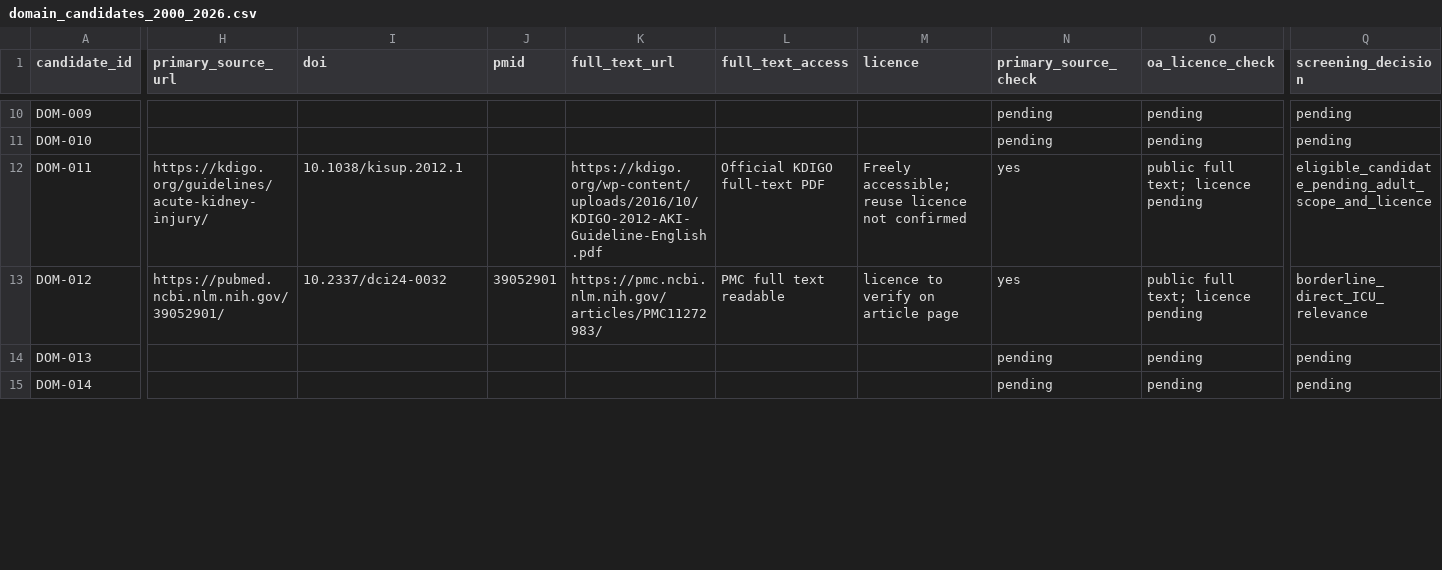
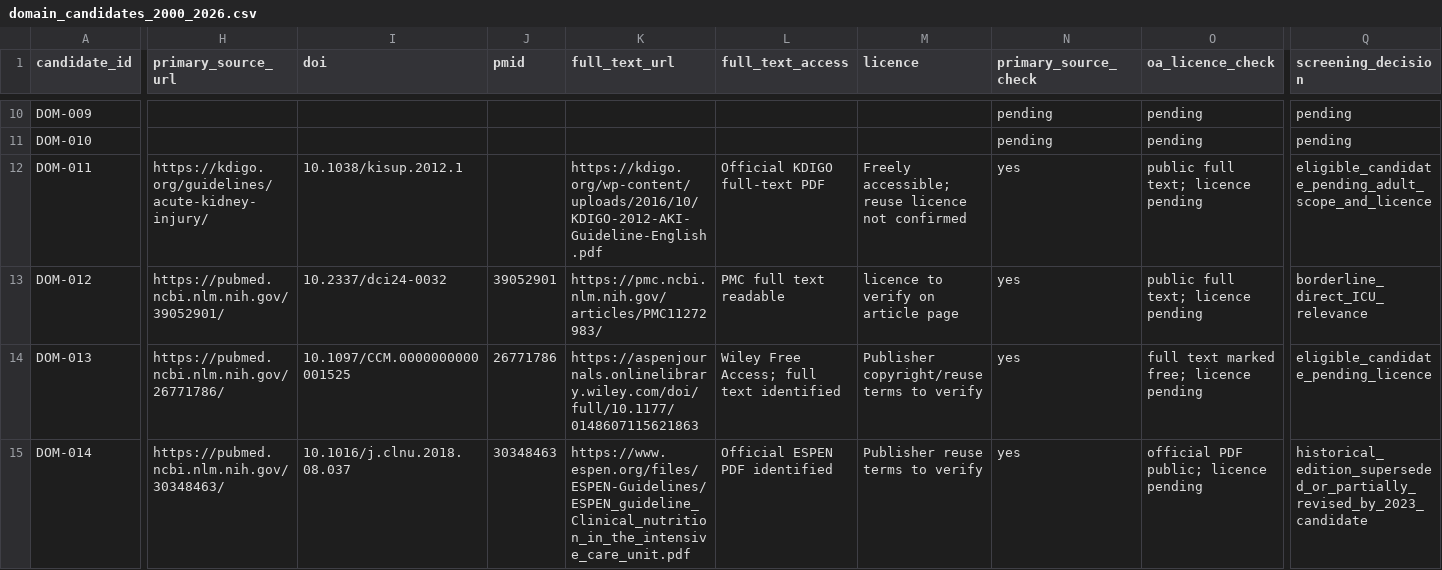
Before and after one commit to uttarnav-rishira/global-critical-care-guidelines, a CSV file: data/screening/domain_candidates_2000_2026.csv, drawn as a sheet; only a part is shown, gaps mark what is left out; the diff covers the shown part only; the diff names each change by its address in the sheet, - before the commit and + after, or states it on an @@ line.

Commit message:
Add primary-source checks for nutrition rehabilitation and PADIS

```diff
--- a/data/screening/domain_candidates_2000_2026.csv
+++ b/data/screening/domain_candidates_2000_2026.csv
-H14 (primary_source_url): (empty)
+H14 (primary_source_url): https://pubmed.ncbi.nlm.nih.gov/26771786/
-I14 (doi): (empty)
+I14 (doi): 10.1097/CCM.0000000000001525
-J14 (pmid): (empty)
+J14 (pmid): 26771786
-K14 (full_text_url): (empty)
+K14 (full_text_url): https://aspenjournals.onlinelibrary.wiley.com/doi/full/10.1177/0148607115621863
-L14 (full_text_access): (empty)
+L14 (full_text_access): Wiley Free Access; full text identified
-M14 (licence): (empty)
+M14 (licence): Publisher copyright/reuse terms to verify
-N14:N15 (primary_source_check): pending
+N14:N15 (primary_source_check): yes
-O14 (oa_licence_check): pending
+O14 (oa_licence_check): full text marked free; licence pending
-Q14 (screening_decision): pending
+Q14 (screening_decision): eligible_candidate_pending_licence
-H15 (primary_source_url): (empty)
+H15 (primary_source_url): https://pubmed.ncbi.nlm.nih.gov/30348463/
-I15 (doi): (empty)
+I15 (doi): 10.1016/j.clnu.2018.08.037
-J15 (pmid): (empty)
+J15 (pmid): 30348463
-K15 (full_text_url): (empty)
+K15 (full_text_url): https://www.espen.org/files/ESPEN-Guidelines/ESPEN_guideline_Clinical_nutrition_in_the_intensive_care_unit.pdf
-L15 (full_text_access): (empty)
+L15 (full_text_access): Official ESPEN PDF identified
-M15 (licence): (empty)
+M15 (licence): Publisher reuse terms to verify
-O15 (oa_licence_check): pending
+O15 (oa_licence_check): official PDF public; licence pending
-Q15 (screening_decision): pending
+Q15 (screening_decision): historical_edition_superseded_or_partially_revised_by_2023_candidate
```
Also changed, not shown: 2 added rows and 31 edited cells elsewhere in this file.
